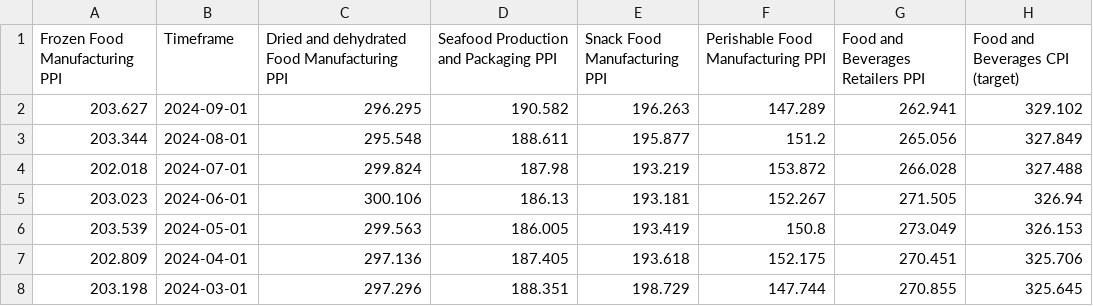
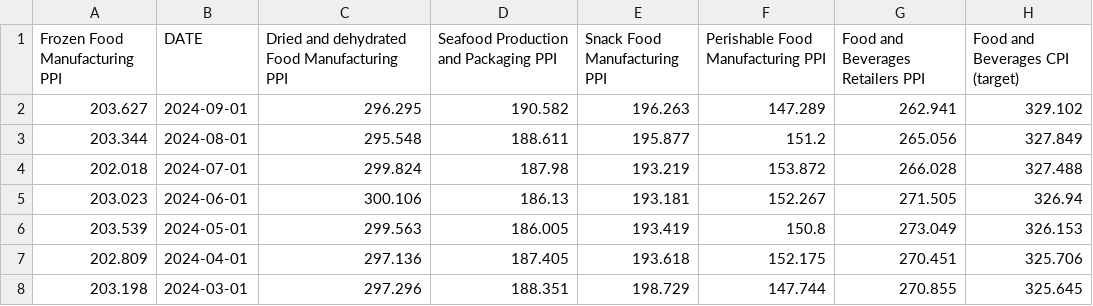
Before and after one commit to sjsu-interconnect/cs163, a CSV file: src/Data/BLS_Data.csv, drawn as a sheet; only a part is shown.

```diff
--- a/src/Data/BLS_Data.csv
+++ b/src/Data/BLS_Data.csv
@@ -1,2 +1,2 @@
-Frozen Food Manufacturing PPI,Timeframe,Dried and dehydrated Food Manufacturing PPI,Seafood Production and Packaging PPI,Snack Food Manufacturing PPI,Perishable Food Manufacturing PPI,Food and Beverages Retailers PPI,Food and Beverages CPI (target)
+Frozen Food Manufacturing PPI,DATE,Dried and dehydrated Food Manufacturing PPI,Seafood Production and Packaging PPI,Snack Food Manufacturing PPI,Perishable Food Manufacturing PPI,Food and Beverages Retailers PPI,Food and Beverages CPI (target)
 203.627,2024-09-01,296.295,190.582,196.263,147.289,262.941,329.102
```
Also changed, not shown: src/Data/BLS_salary.csv, src/Data/RPI.csv, 27 other files.
